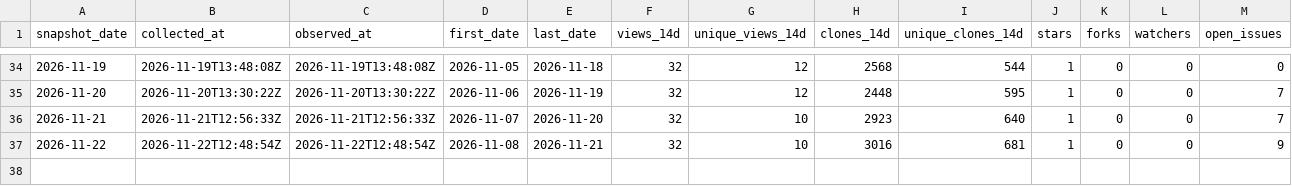
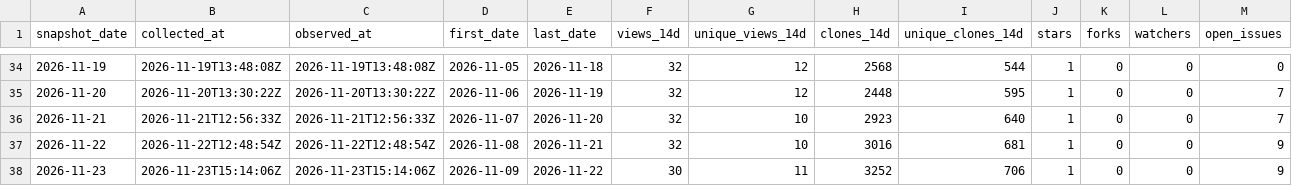
Before and after one commit to danielep71/K-FRTB-ASA, a CSV file: data/snapshots.csv, drawn as a sheet; only a part is shown, gaps mark what is left out.

```diff
--- a/data/snapshots.csv
+++ b/data/snapshots.csv
@@ -37 +37,2 @@ snapshot_date,collected_at,observed_at,first_date,last_date,views_14d,unique_vie
 2026-11-22,2026-11-22T12:48:54Z,2026-11-22T12:48:54Z,2026-11-08,2026-11-21,32,10,3016,681,1,0,0,9
+2026-11-23,2026-11-23T15:14:06Z,2026-11-23T15:14:06Z,2026-11-09,2026-11-22,30,11,3252,706,1,0,0,9
```
Also changed, not shown: data/daily.csv, data/paths.csv, 4 other files.
